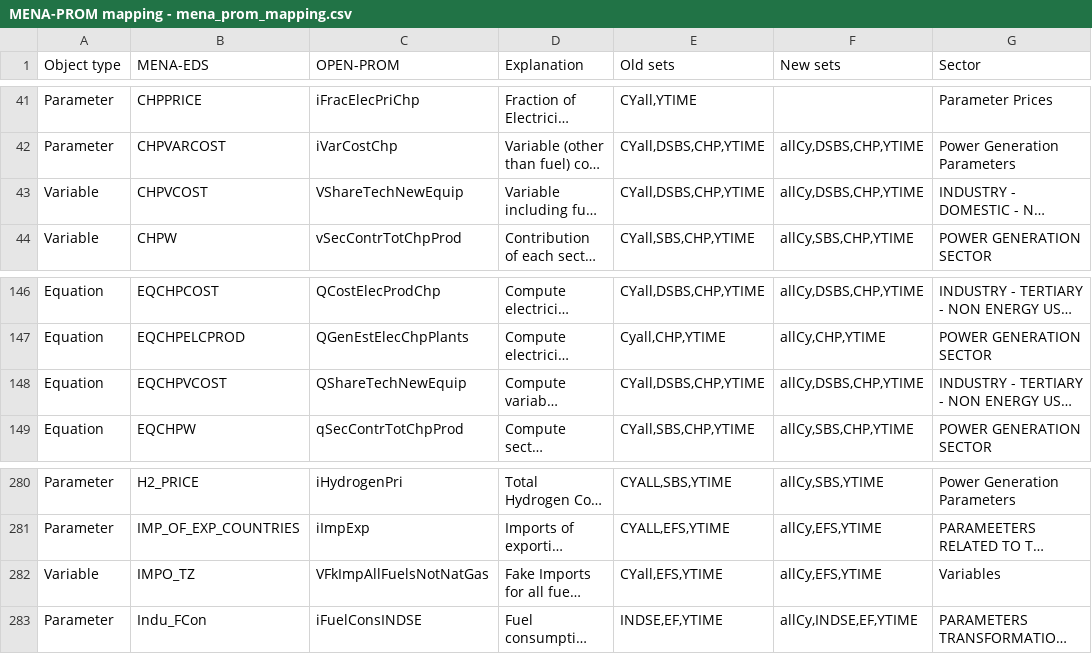
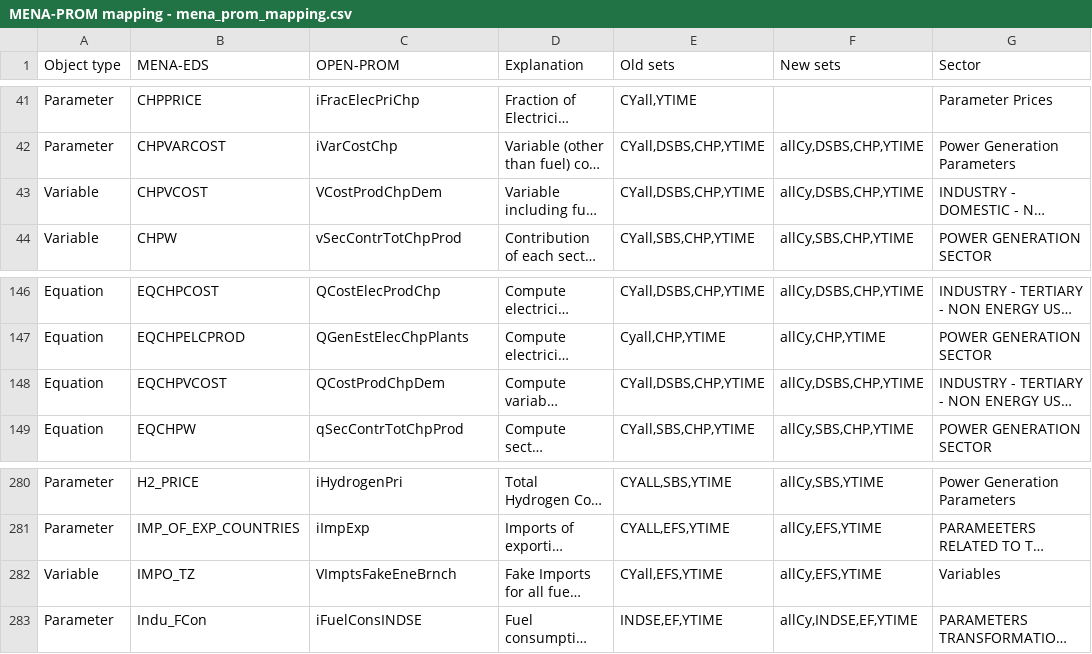
Before and after one commit to e3modelling/OPEN-PROM, a CSV file: MENA-PROM mapping - mena_prom_mapping.csv, drawn as a sheet; only a part is shown, gaps mark what is left out; long unchanged cells end in …; the diff names each change by its address in the sheet, - before the commit and + after, or states it on an @@ line.

```diff
--- a/MENA-PROM mapping - mena_prom_mapping.csv
+++ b/MENA-PROM mapping - mena_prom_mapping.csv
-C43 (OPEN-PROM): VShareTechNewEquip
+C43 (OPEN-PROM): VCostProdChpDem
-C148 (OPEN-PROM): QShareTechNewEquip
+C148 (OPEN-PROM): QCostProdChpDem
-C282 (OPEN-PROM): VFkImpAllFuelsNotNatGas
+C282 (OPEN-PROM): VImptsFakeEneBrnch
```
Also changed, not shown: 4 other files.
